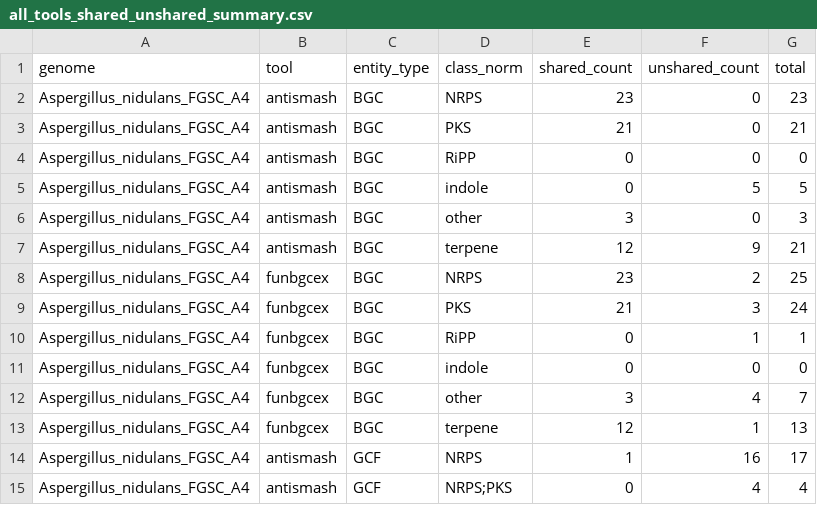
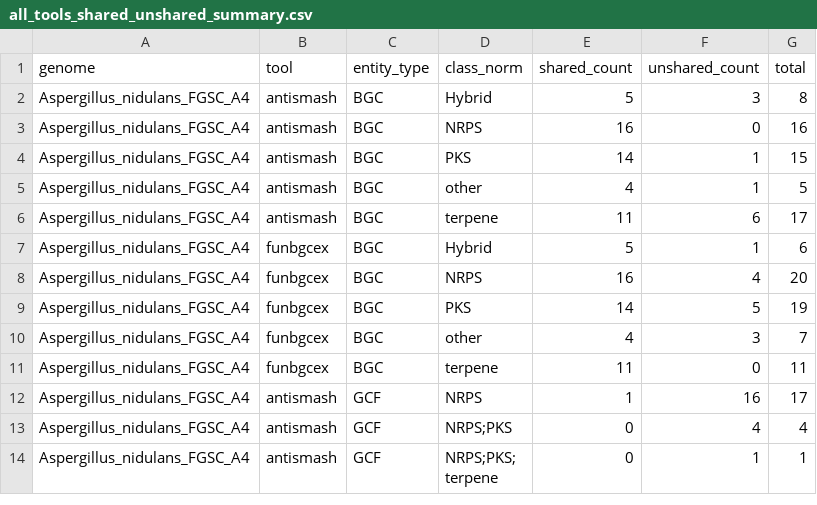
Before and after one commit to n2mology/clusterweave, a CSV file: examples/example_project/clusterweave_smoke_derived_outputs/summary/all_tools_shared_unshared_summary.csv, drawn as a sheet; only a part is shown; the shorter side is filled out with more unchanged rows; the diff covers the shown part only.

Commit message:
Refine visualization from run_figures.sh to reflect biologically meaningful networking and calls per-genome

```diff
--- a/examples/example_project/clusterweave_smoke_derived_outputs/summary/all_tools_shared_unshared_summary.csv
+++ b/examples/example_project/clusterweave_smoke_derived_outputs/summary/all_tools_shared_unshared_summary.csv
@@ -1,14 +1,12 @@
 genome,tool,entity_type,class_norm,shared_count,unshared_count,total
-Aspergillus_nidulans_FGSC_A4,antismash,BGC,NRPS,23,0,23
-Aspergillus_nidulans_FGSC_A4,antismash,BGC,PKS,21,0,21
-Aspergillus_nidulans_FGSC_A4,antismash,BGC,RiPP,0,0,0
-Aspergillus_nidulans_FGSC_A4,antismash,BGC,indole,0,5,5
-Aspergillus_nidulans_FGSC_A4,antismash,BGC,other,3,0,3
-Aspergillus_nidulans_FGSC_A4,antismash,BGC,terpene,12,9,21
-Aspergillus_nidulans_FGSC_A4,funbgcex,BGC,NRPS,23,2,25
-Aspergillus_nidulans_FGSC_A4,funbgcex,BGC,PKS,21,3,24
-Aspergillus_nidulans_FGSC_A4,funbgcex,BGC,RiPP,0,1,1
-Aspergillus_nidulans_FGSC_A4,funbgcex,BGC,indole,0,0,0
-Aspergillus_nidulans_FGSC_A4,funbgcex,BGC,other,3,4,7
-Aspergillus_nidulans_FGSC_A4,funbgcex,BGC,terpene,12,1,13
+Aspergillus_nidulans_FGSC_A4,antismash,BGC,Hybrid,5,3,8
+Aspergillus_nidulans_FGSC_A4,antismash,BGC,NRPS,16,0,16
+Aspergillus_nidulans_FGSC_A4,antismash,BGC,PKS,14,1,15
+Aspergillus_nidulans_FGSC_A4,antismash,BGC,other,4,1,5
+Aspergillus_nidulans_FGSC_A4,antismash,BGC,terpene,11,6,17
+Aspergillus_nidulans_FGSC_A4,funbgcex,BGC,Hybrid,5,1,6
+Aspergillus_nidulans_FGSC_A4,funbgcex,BGC,NRPS,16,4,20
+Aspergillus_nidulans_FGSC_A4,funbgcex,BGC,PKS,14,5,19
+Aspergillus_nidulans_FGSC_A4,funbgcex,BGC,other,4,3,7
+Aspergillus_nidulans_FGSC_A4,funbgcex,BGC,terpene,11,0,11
 Aspergillus_nidulans_FGSC_A4,antismash,GCF,NRPS,1,16,17
```
Also changed, not shown: 2 added rows, 2 removed rows and 21 edited cells elsewhere in this file, 15 other files.
